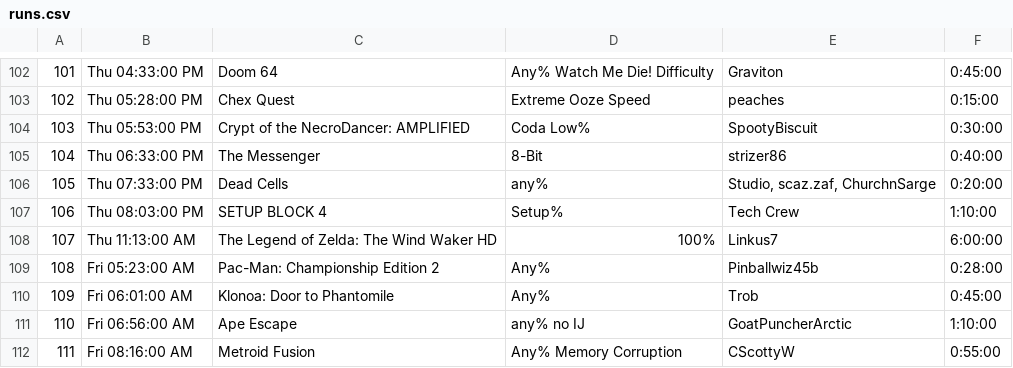
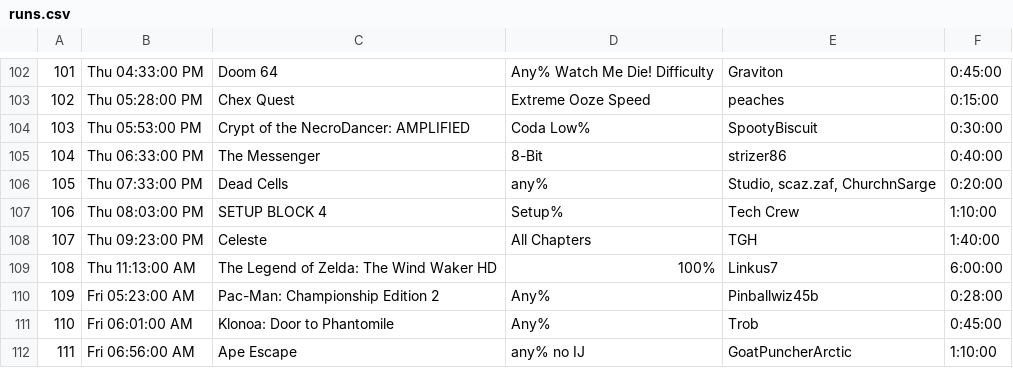
Before and after one commit to z64/gdq, a CSV file: data/runs.csv, drawn as a sheet; only a part is shown, gaps mark what is left out; the shorter side is filled out with more unchanged rows; addresses are those after the commit; the diff names each change by its address in the sheet, - before the commit and + after, or states it on an @@ line.

Commit message:
Add commentators
Add missing Celeste run

```diff
--- a/data/runs.csv
+++ b/data/runs.csv
+row 108: 107 | Thu 09:23:00 PM | Celeste | All Chapters | TGH | 1:40:00
@@ column A renumbered from row 109 down @@
```
Also changed, not shown: 1 other file.
